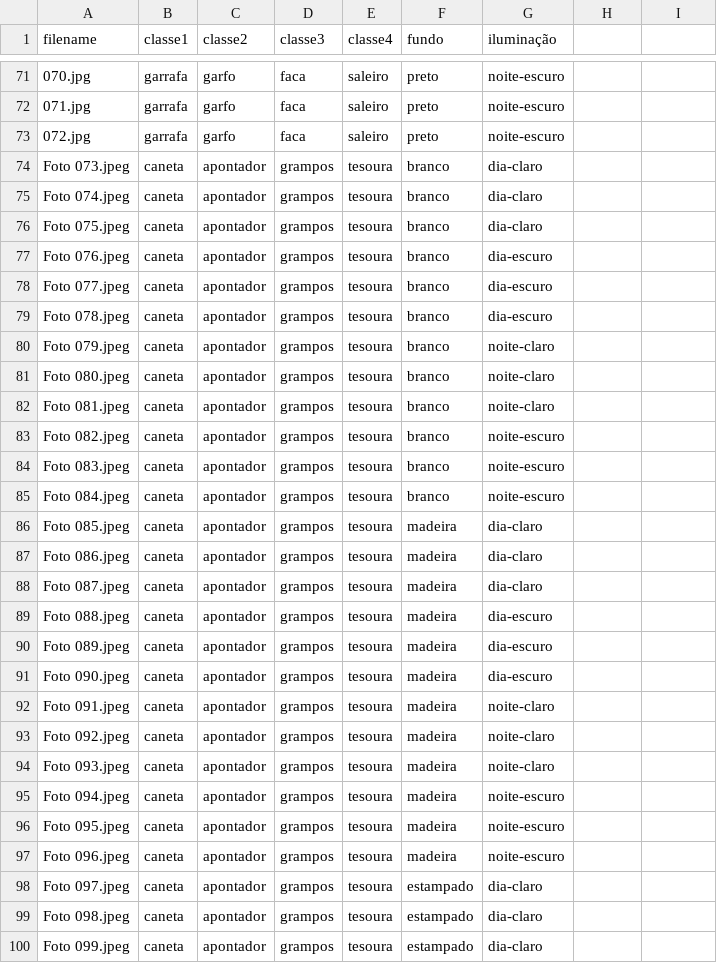
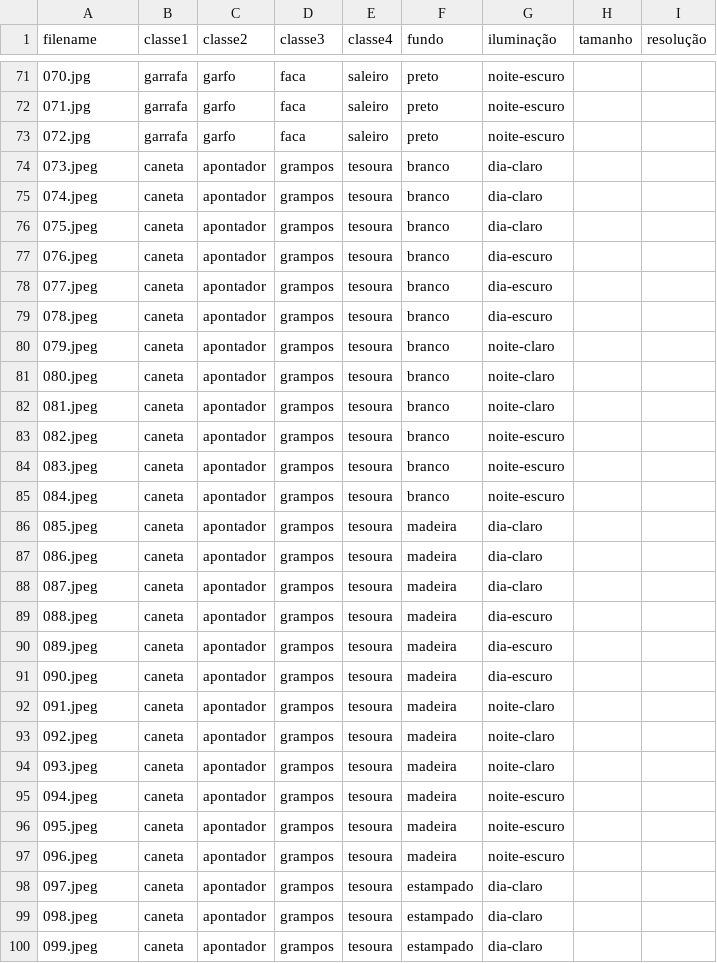
Before and after one commit to gabriela-vic/EP1, a CSV file: metadadoEP1.csv, drawn as a sheet; only a part is shown, gaps mark what is left out; the diff covers the shown part only.

Commit message:
Adicionando fotos restantes e renomeadas

```diff
--- a/metadadoEP1.csv
+++ b/metadadoEP1.csv
@@ -1 +1 @@
-filename,classe1,classe2,classe3,classe4,fundo,iluminação
+filename,classe1,classe2,classe3,classe4,fundo,iluminação,tamanho ,resolução
@@ -74,27 +74,27 @@ filename,classe1,classe2,classe3,classe4,fundo,iluminação
-Foto 073.jpeg,caneta,apontador,grampos,tesoura,branco,dia-claro
-Foto 074.jpeg,caneta,apontador,grampos,tesoura,branco,dia-claro
-Foto 075.jpeg,caneta,apontador,grampos,tesoura,branco,dia-claro
-Foto 076.jpeg,caneta,apontador,grampos,tesoura,branco,dia-escuro
-Foto 077.jpeg,caneta,apontador,grampos,tesoura,branco,dia-escuro
-Foto 078.jpeg,caneta,apontador,grampos,tesoura,branco,dia-escuro
-Foto 079.jpeg,caneta,apontador,grampos,tesoura,branco,noite-claro
-Foto 080.jpeg,caneta,apontador,grampos,tesoura,branco,noite-claro
-Foto 081.jpeg,caneta,apontador,grampos,tesoura,branco,noite-claro
-Foto 082.jpeg,caneta,apontador,grampos,tesoura,branco,noite-escuro
-Foto 083.jpeg,caneta,apontador,grampos,tesoura,branco,noite-escuro
-Foto 084.jpeg,caneta,apontador,grampos,tesoura,branco,noite-escuro
-Foto 085.jpeg,caneta,apontador,grampos,tesoura,madeira,dia-claro
-Foto 086.jpeg,caneta,apontador,grampos,tesoura,madeira,dia-claro
-Foto 087.jpeg,caneta,apontador,grampos,tesoura,madeira,dia-claro
-Foto 088.jpeg,caneta,apontador,grampos,tesoura,madeira,dia-escuro
-Foto 089.jpeg,caneta,apontador,grampos,tesoura,madeira,dia-escuro
-Foto 090.jpeg,caneta,apontador,grampos,tesoura,madeira,dia-escuro
-Foto 091.jpeg,caneta,apontador,grampos,tesoura,madeira,noite-claro
-Foto 092.jpeg,caneta,apontador,grampos,tesoura,madeira,noite-claro
-Foto 093.jpeg,caneta,apontador,grampos,tesoura,madeira,noite-claro
-Foto 094.jpeg,caneta,apontador,grampos,tesoura,madeira,noite-escuro
-Foto 095.jpeg,caneta,apontador,grampos,tesoura,madeira,noite-escuro
-Foto 096.jpeg,caneta,apontador,grampos,tesoura,madeira,noite-escuro
-Foto 097.jpeg,caneta,apontador,grampos,tesoura,estampado,dia-claro
-Foto 098.jpeg,caneta,apontador,grampos,tesoura,estampado,dia-claro
-Foto 099.jpeg,caneta,apontador,grampos,tesoura,estampado,dia-claro
+073.jpeg,caneta,apontador,grampos,tesoura,branco,dia-claro,,
+074.jpeg,caneta,apontador,grampos,tesoura,branco,dia-claro,,
+075.jpeg,caneta,apontador,grampos,tesoura,branco,dia-claro,,
+076.jpeg,caneta,apontador,grampos,tesoura,branco,dia-escuro,,
+077.jpeg,caneta,apontador,grampos,tesoura,branco,dia-escuro,,
+078.jpeg,caneta,apontador,grampos,tesoura,branco,dia-escuro,,
+079.jpeg,caneta,apontador,grampos,tesoura,branco,noite-claro,,
+080.jpeg,caneta,apontador,grampos,tesoura,branco,noite-claro,,
+081.jpeg,caneta,apontador,grampos,tesoura,branco,noite-claro,,
+082.jpeg,caneta,apontador,grampos,tesoura,branco,noite-escuro,,
+083.jpeg,caneta,apontador,grampos,tesoura,branco,noite-escuro,,
+084.jpeg,caneta,apontador,grampos,tesoura,branco,noite-escuro,,
+085.jpeg,caneta,apontador,grampos,tesoura,madeira,dia-claro,,
+086.jpeg,caneta,apontador,grampos,tesoura,madeira,dia-claro,,
+087.jpeg,caneta,apontador,grampos,tesoura,madeira,dia-claro,,
+088.jpeg,caneta,apontador,grampos,tesoura,madeira,dia-escuro,,
+089.jpeg,caneta,apontador,grampos,tesoura,madeira,dia-escuro,,
+090.jpeg,caneta,apontador,grampos,tesoura,madeira,dia-escuro,,
+091.jpeg,caneta,apontador,grampos,tesoura,madeira,noite-claro,,
+092.jpeg,caneta,apontador,grampos,tesoura,madeira,noite-claro,,
+093.jpeg,caneta,apontador,grampos,tesoura,madeira,noite-claro,,
+094.jpeg,caneta,apontador,grampos,tesoura,madeira,noite-escuro,,
+095.jpeg,caneta,apontador,grampos,tesoura,madeira,noite-escuro,,
+096.jpeg,caneta,apontador,grampos,tesoura,madeira,noite-escuro,,
+097.jpeg,caneta,apontador,grampos,tesoura,estampado,dia-claro,,
+098.jpeg,caneta,apontador,grampos,tesoura,estampado,dia-claro,,
+099.jpeg,caneta,apontador,grampos,tesoura,estampado,dia-claro,,
```
Also changed, not shown: 9 edited cells elsewhere in this file, 40 other files.
